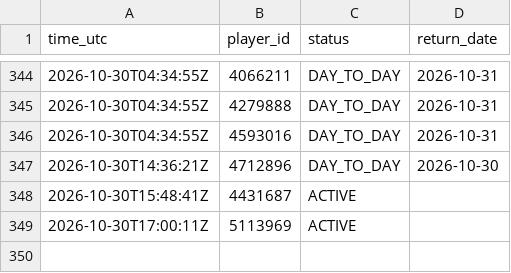
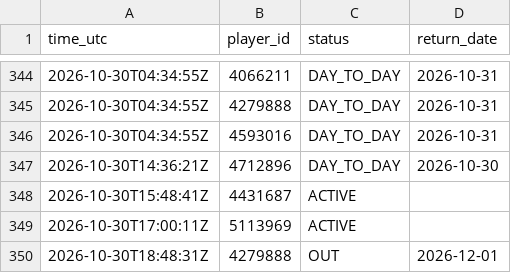
Before and after one commit to thewhitelisted/cg-engine, a CSV file: data/return_log.csv, drawn as a sheet; only a part is shown, gaps mark what is left out.

Commit message:
Status and lineup logs

```diff
--- a/data/return_log.csv
+++ b/data/return_log.csv
@@ -349 +349,2 @@ time_utc,player_id,status,return_date
 2026-10-30T17:00:11Z,5113969,ACTIVE,
+2026-10-30T18:48:31Z,4279888,OUT,2026-12-01
```
Also changed, not shown: data/status_log.csv, 2 other files.
